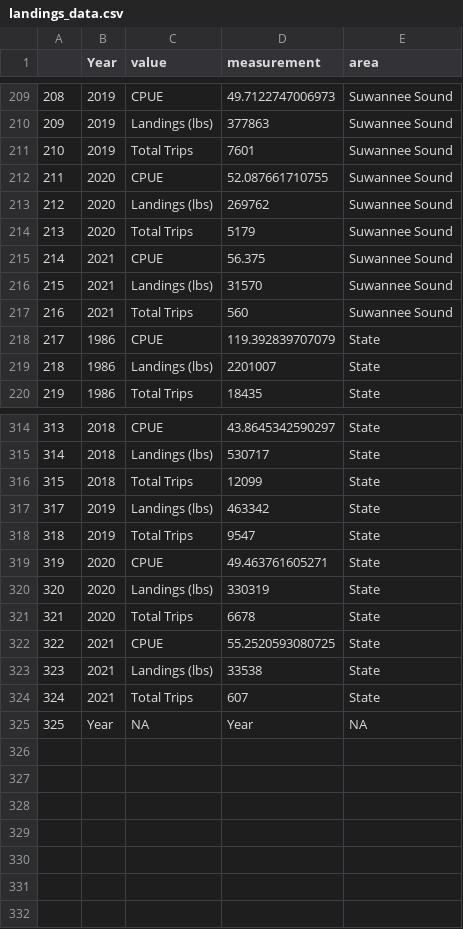
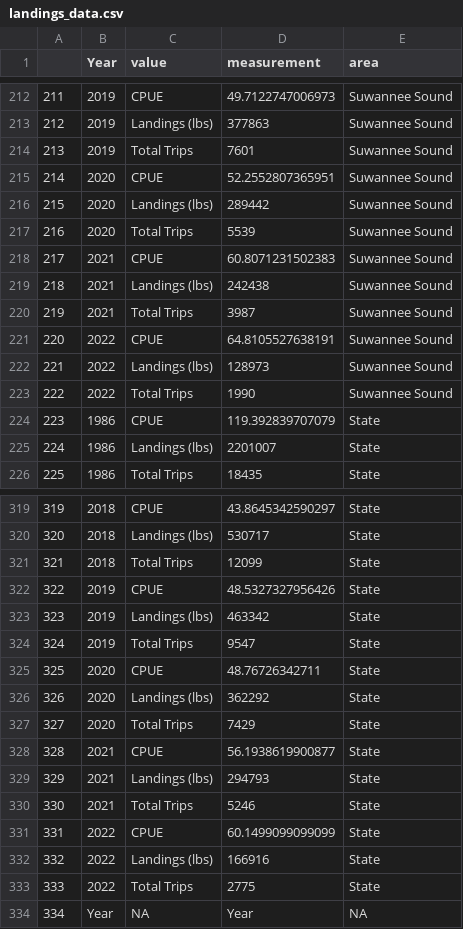
Before and after one commit to LCRoysterproject/oys_fl_landings_shiny_app, a CSV file: oys_fl_landings_shiny_app/data/landings_data.csv, drawn as a sheet; only a part is shown, gaps mark what is left out; addresses are those after the commit; the diff covers the shown part only; the diff names each change by its address in the sheet, - before the commit and + after, or states it on an @@ line.

```diff
--- a/oys_fl_landings_shiny_app/data/landings_data.csv
+++ b/oys_fl_landings_shiny_app/data/landings_data.csv
@@ column A renumbered from row 113 down @@
-D215 (measurement): 52.087661710755
+D215 (measurement): 52.2552807365951
-D216 (measurement): 269762
+D216 (measurement): 289442
-D217 (measurement): 5179
+D217 (measurement): 5539
-D218 (measurement): 56.375
+D218 (measurement): 60.8071231502383
-D219 (measurement): 31570
+D219 (measurement): 242438
-D220 (measurement): 560
+D220 (measurement): 3987
+row 221: 220 | 2022 | CPUE | 64.8105527638191 | Suwannee Sound
+row 222: 221 | 2022 | Landings (lbs) | 128973 | Suwannee Sound
+row 223: 222 | 2022 | Total Trips | 1990 | Suwannee Sound
+row 322: 322 | 2019 | CPUE | 48.5327327956426 | State
-D325 (measurement): 49.463761605271
+D325 (measurement): 48.76726342711
-D326 (measurement): 330319
+D326 (measurement): 362292
-D327 (measurement): 6678
+D327 (measurement): 7429
-D328 (measurement): 55.2520593080725
+D328 (measurement): 56.1938619900877
-D329 (measurement): 33538
+D329 (measurement): 294793
-D330 (measurement): 607
+D330 (measurement): 5246
+row 331: 331 | 2022 | CPUE | 60.1499099099099 | State
+row 332: 332 | 2022 | Landings (lbs) | 166916 | State
+row 333: 333 | 2022 | Total Trips | 2775 | State
```
Also changed, not shown: 3 added rows, 1 removed row and 3 edited cells elsewhere in this file, oys_fl_landings_shiny_app/data/ReportCreatorResults-County.csv.
